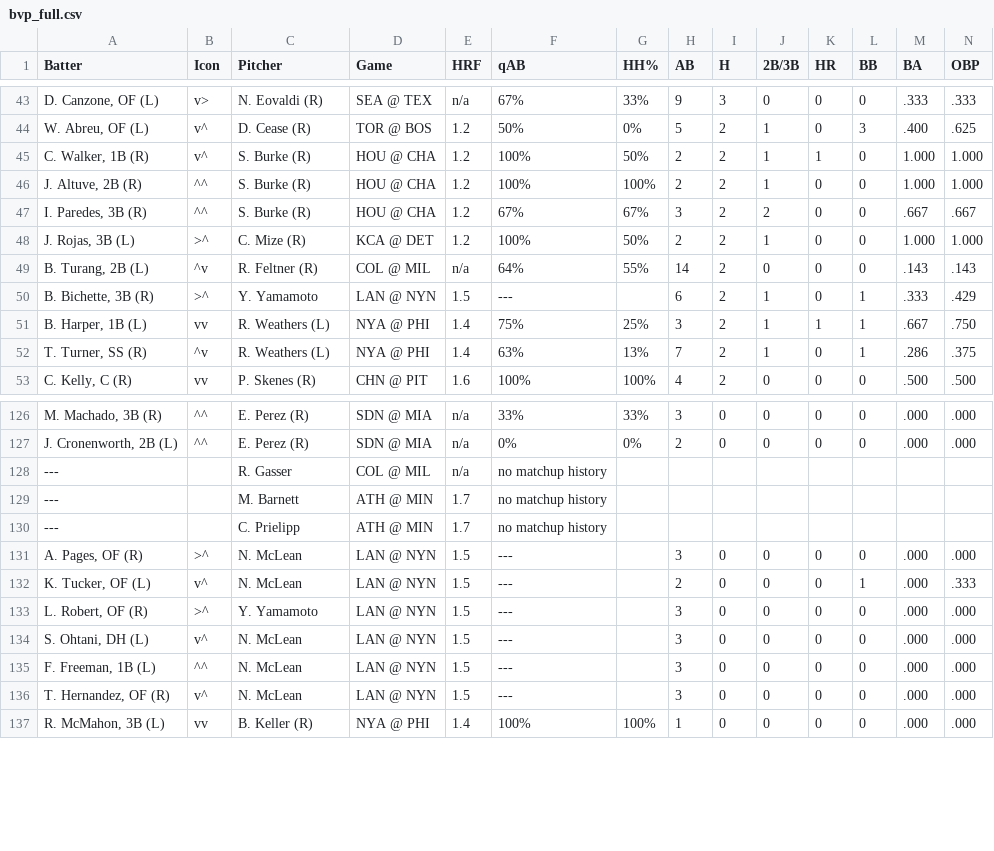
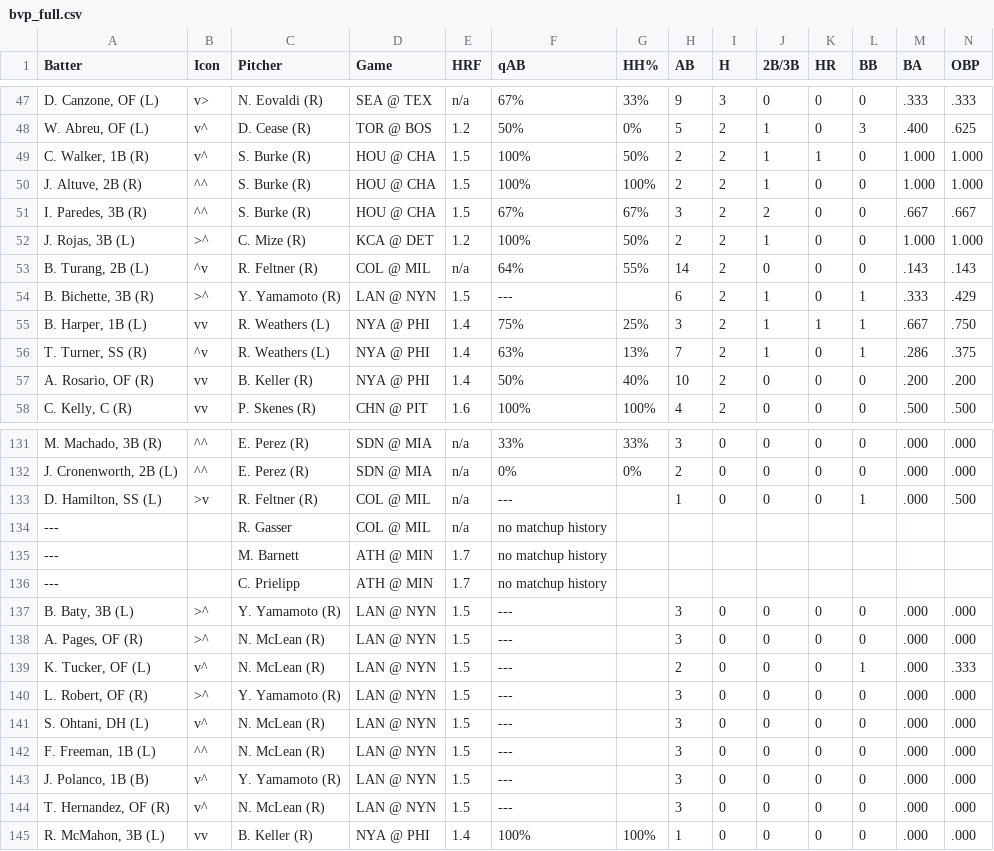
Before and after one commit to lgdsbrand/MLB-Hitters-Hub, a CSV file: backend/bvp_full.csv, drawn as a sheet; only a part is shown, gaps mark what is left out; addresses are those after the commit; rows hold the shown columns only; the diff covers the shown part only; the diff names each change by its address in the sheet, - before the commit and + after, or states it on an @@ line.

```diff
--- a/backend/bvp_full.csv
+++ b/backend/bvp_full.csv
-E49:E51 (HRF): 1.2
+E49:E51 (HRF): 1.5
-C54 (Pitcher): Y. Yamamoto
+C54 (Pitcher): Y. Yamamoto (R)
+row 57: A. Rosario, OF (R) | vv | B. Keller (R) | NYA @ PHI | 1.4 | 50% | 40% | 10 | 2 | 0 | 0 | 0 | .200 | .200
+row 133: D. Hamilton, SS (L) | >v | R. Feltner (R) | COL @ MIL | n/a | --- |  | 1 | 0 | 0 | 0 | 1 | .000 | .500
+row 137: B. Baty, 3B (L) | >^ | Y. Yamamoto (R) | LAN @ NYN | 1.5 | --- |  | 3 | 0 | 0 | 0 | 0 | .000 | .000
-C138:C139 (Pitcher): N. McLean
+C138:C139 (Pitcher): N. McLean (R)
-C140 (Pitcher): Y. Yamamoto
+C140 (Pitcher): Y. Yamamoto (R)
-C141:C142 (Pitcher): N. McLean
+C141:C142 (Pitcher): N. McLean (R)
+row 143: J. Polanco, 1B (B) | v^ | Y. Yamamoto (R) | LAN @ NYN | 1.5 | --- |  | 3 | 0 | 0 | 0 | 0 | .000 | .000
-C144 (Pitcher): N. McLean
+C144 (Pitcher): N. McLean (R)
```
Also changed, not shown: 6 added rows and 22 edited cells elsewhere in this file, backend/hit_pred_full.csv, backend/hr_pred_full.csv, 1 other file.
